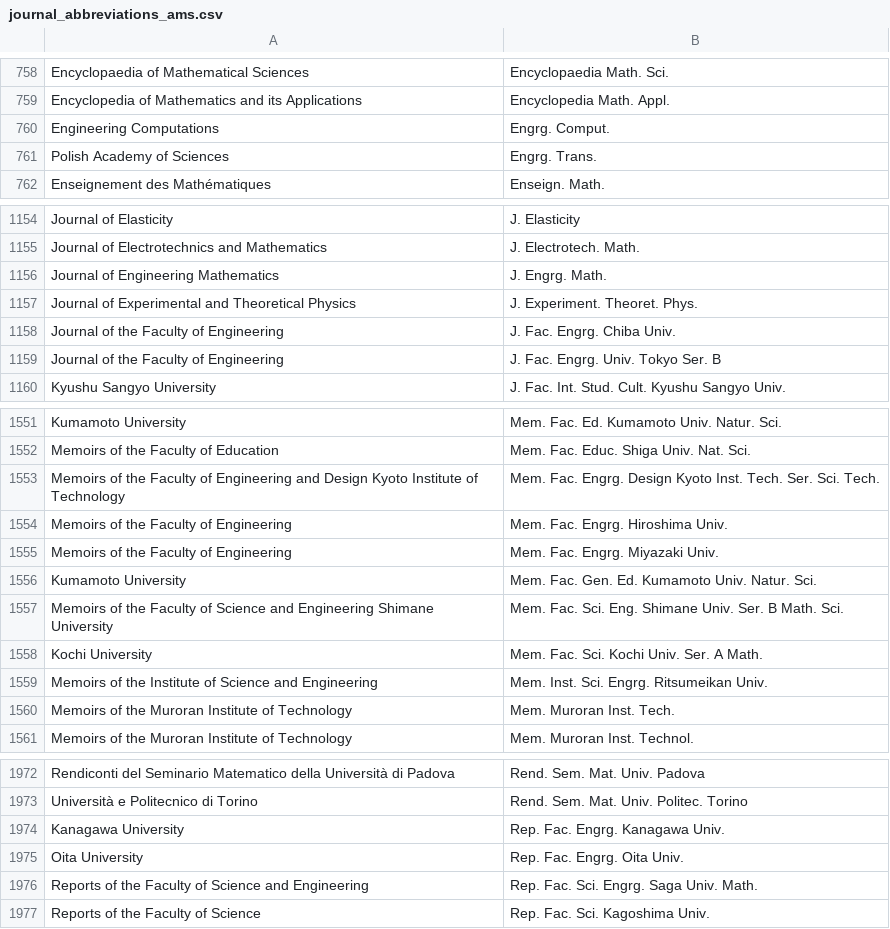
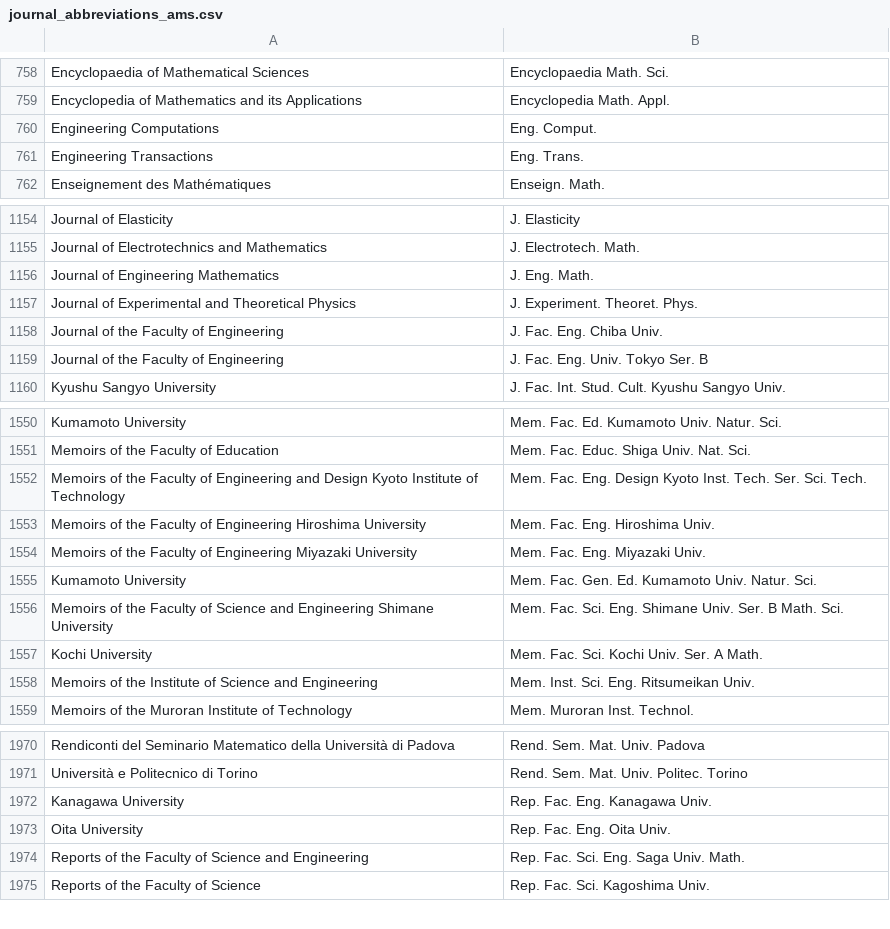
Before and after one commit to JabRef/abbrv.jabref.org, a CSV file: journals/journal_abbreviations_ams.csv, drawn as a sheet; only a part is shown, gaps mark what is left out; the diff covers the shown part only.

Commit message:
engrg. -> eng.
wrong iso abbreviation of engineering

```diff
--- a/journals/journal_abbreviations_ams.csv
+++ b/journals/journal_abbreviations_ams.csv
@@ -759,4 +759,4 @@ Encyclopaedia of Mathematical Sciences;Encyclopaedia Math. Sci.
 Encyclopedia of Mathematics and its Applications;Encyclopedia Math. Appl.
-Engineering Computations;Engrg. Comput.
-Polish Academy of Sciences;Engrg. Trans.
+Engineering Computations;Eng. Comput.
+Engineering Transactions;Eng. Trans.
 Enseignement des Mathématiques;Enseign. Math.
@@ -1155,6 +1155,6 @@ Journal of Elasticity;J. Elasticity
 Journal of Electrotechnics and Mathematics;J. Electrotech. Math.
-Journal of Engineering Mathematics;J. Engrg. Math.
+Journal of Engineering Mathematics;J. Eng. Math.
 Journal of Experimental and Theoretical Physics;J. Experiment. Theoret. Phys.
-Journal of the Faculty of Engineering;J. Fac. Engrg. Chiba Univ.
-Journal of the Faculty of Engineering;J. Fac. Engrg. Univ. Tokyo Ser. B
+Journal of the Faculty of Engineering;J. Fac. Eng. Chiba Univ.
+Journal of the Faculty of Engineering;J. Fac. Eng. Univ. Tokyo Ser. B
 Kyushu Sangyo University;J. Fac. Int. Stud. Cult. Kyushu Sangyo Univ.
@@ -1552,5 +1551,5 @@ Kumamoto University;Mem. Fac. Ed. Kumamoto Univ. Natur. Sci.
 Memoirs of the Faculty of Education;Mem. Fac. Educ. Shiga Univ. Nat. Sci.
-Memoirs of the Faculty of Engineering and Design Kyoto Institute of Technology;Mem. Fac. Engrg. Design Kyoto Inst. Tech. Ser. Sci. Tech.
-Memoirs of the Faculty of Engineering;Mem. Fac. Engrg. Hiroshima Univ.
-Memoirs of the Faculty of Engineering;Mem. Fac. Engrg. Miyazaki Univ.
+Memoirs of the Faculty of Engineering and Design Kyoto Institute of Technology;Mem. Fac. Eng. Design Kyoto Inst. Tech. Ser. Sci. Tech.
+Memoirs of the Faculty of Engineering Hiroshima University;Mem. Fac. Eng. Hiroshima Univ.
+Memoirs of the Faculty of Engineering Miyazaki University;Mem. Fac. Eng. Miyazaki Univ.
 Kumamoto University;Mem. Fac. Gen. Ed. Kumamoto Univ. Natur. Sci.
@@ -1558,4 +1557,3 @@ Memoirs of the Faculty of Science and Engineering Shimane University;Mem. Fac. S
 Kochi University;Mem. Fac. Sci. Kochi Univ. Ser. A Math.
-Memoirs of the Institute of Science and Engineering;Mem. Inst. Sci. Engrg. Ritsumeikan Univ.
-Memoirs of the Muroran Institute of Technology;Mem. Muroran Inst. Tech.
+Memoirs of the Institute of Science and Engineering;Mem. Inst. Sci. Eng. Ritsumeikan Univ.
 Memoirs of the Muroran Institute of Technology;Mem. Muroran Inst. Technol.
@@ -1973,5 +1971,5 @@ Rendiconti del Seminario Matematico della Università di Padova;Rend. Sem. Mat.
 Università e Politecnico di Torino;Rend. Sem. Mat. Univ. Politec. Torino
-Kanagawa University;Rep. Fac. Engrg. Kanagawa Univ.
-Oita University;Rep. Fac. Engrg. Oita Univ.
-Reports of the Faculty of Science and Engineering;Rep. Fac. Sci. Engrg. Saga Univ. Math.
+Kanagawa University;Rep. Fac. Eng. Kanagawa Univ.
+Oita University;Rep. Fac. Eng. Oita Univ.
+Reports of the Faculty of Science and Engineering;Rep. Fac. Sci. Eng. Saga Univ. Math.
 Reports of the Faculty of Science;Rep. Fac. Sci. Kagoshima Univ.
```
Also changed, not shown: 1 removed row and 35 edited cells elsewhere in this file.
